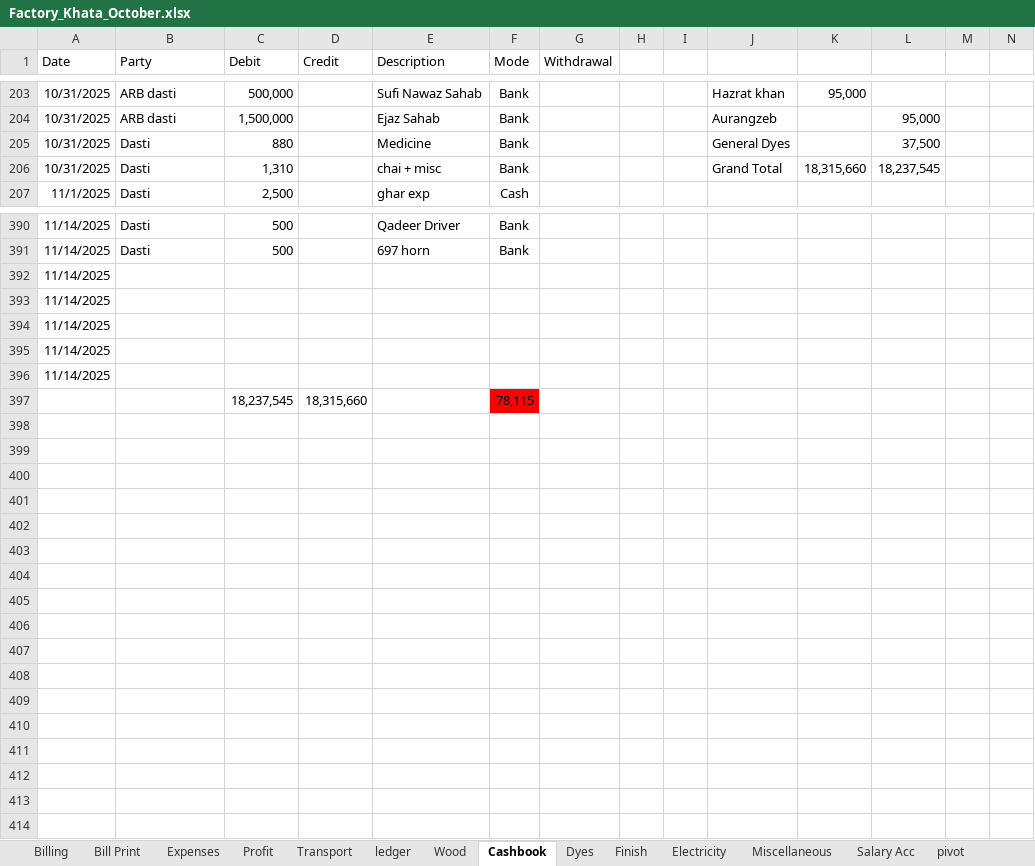
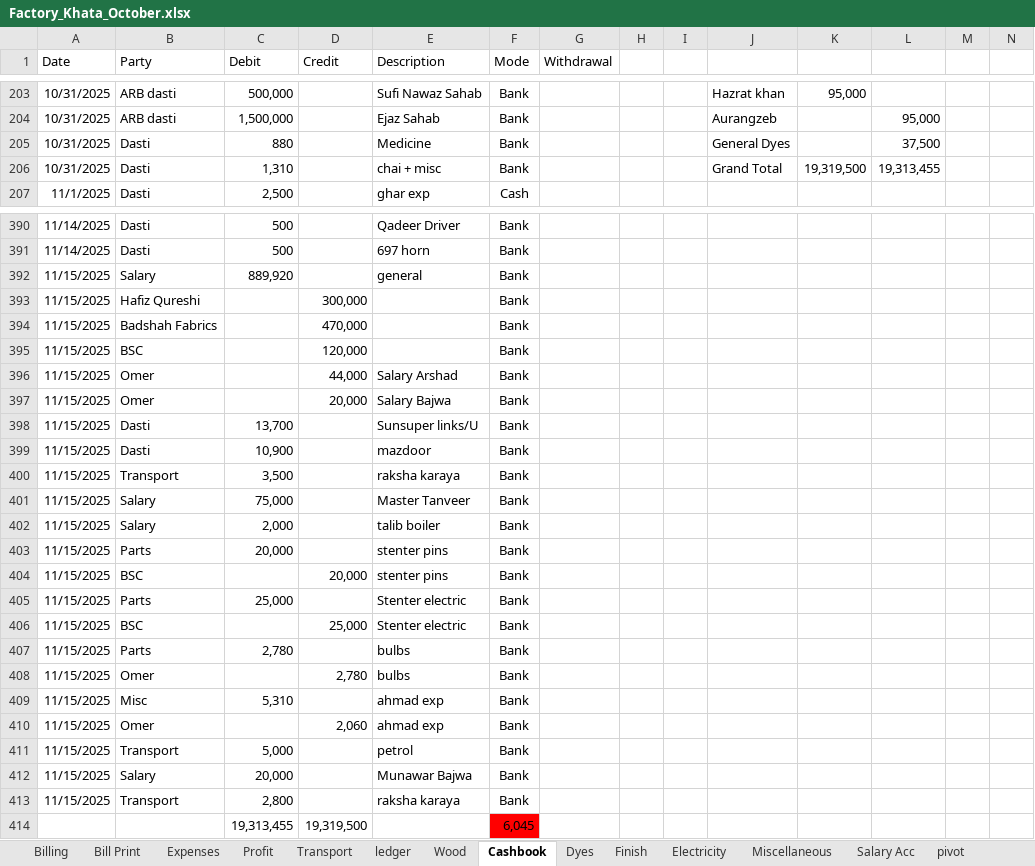
Before and after one commit to omerrazzaq4/AlHamd_Oct, an Excel workbook: Factory_Khata_October.xlsx, sheet Cashbook, drawn as a sheet; only a part is shown, gaps mark what is left out; values as stored, in another font and other column widths than the file's, no borders; charts and pictures and table styles not drawn; removed rows and columns are numbered as before the commit, all else as after; rows hold the shown columns only; the diff covers the shown part only; the diff names each change by its address in the sheet, - before the commit and + after, or states it on an @@ line.

```diff
--- a/Factory_Khata_October.xlsx (sheet Cashbook)
+++ b/Factory_Khata_October.xlsx (sheet Cashbook)
-K206: 18,315,660
+K206: 19,319,500
-L206: 18,237,545
+L206: 19,313,455
-row 392: 11/14/2025
-row 393: 11/14/2025
-row 394: 11/14/2025
-row 395: 11/14/2025
-row 396: 11/14/2025
-row 397:  |  | 18,237,545 | 18,315,660 |  | 78,115
+row 392: 11/15/2025 | Salary | 889,920 |  | general | Bank
+row 393: 11/15/2025 | Hafiz Qureshi |  | 300,000 |  | Bank
+row 394: 11/15/2025 | Badshah Fabrics |  | 470,000 |  | Bank
+row 395: 11/15/2025 | BSC |  | 120,000 |  | Bank
+row 396: 11/15/2025 | Omer |  | 44,000 | Salary Arshad | Bank
+row 397: 11/15/2025 | Omer |  | 20,000 | Salary Bajwa | Bank
+row 398: 11/15/2025 | Dasti | 13,700 |  | Sunsuper links/U | Bank
+row 399: 11/15/2025 | Dasti | 10,900 |  | mazdoor | Bank
+row 400: 11/15/2025 | Transport | 3,500 |  | raksha karaya | Bank
+row 401: 11/15/2025 | Salary | 75,000 |  | Master Tanveer | Bank
+row 402: 11/15/2025 | Salary | 2,000 |  | talib boiler | Bank
+row 403: 11/15/2025 | Parts | 20,000 |  | stenter pins | Bank
+row 404: 11/15/2025 | BSC |  | 20,000 | stenter pins | Bank
+row 405: 11/15/2025 | Parts | 25,000 |  | Stenter electric | Bank
+row 406: 11/15/2025 | BSC |  | 25,000 | Stenter electric | Bank
+row 407: 11/15/2025 | Parts | 2,780 |  | bulbs | Bank
+row 408: 11/15/2025 | Omer |  | 2,780 | bulbs | Bank
+row 409: 11/15/2025 | Misc | 5,310 |  | ahmad exp | Bank
+row 410: 11/15/2025 | Omer |  | 2,060 | ahmad exp | Bank
+row 411: 11/15/2025 | Transport | 5,000 |  | petrol | Bank
+row 412: 11/15/2025 | Salary | 20,000 |  | Munawar Bajwa | Bank
+row 413: 11/15/2025 | Transport | 2,800 |  | raksha karaya | Bank
+row 414:  |  | 19,313,455 | 19,319,500 |  | 6,045
```
Also changed, not shown: 15 edited cells elsewhere in this sheet, sheet Billing, sheet ledger, sheet pivot, sheet Dyes, sheet Profit, sheet Salary Acc, 5 more sheets, formulas that keep their value.
